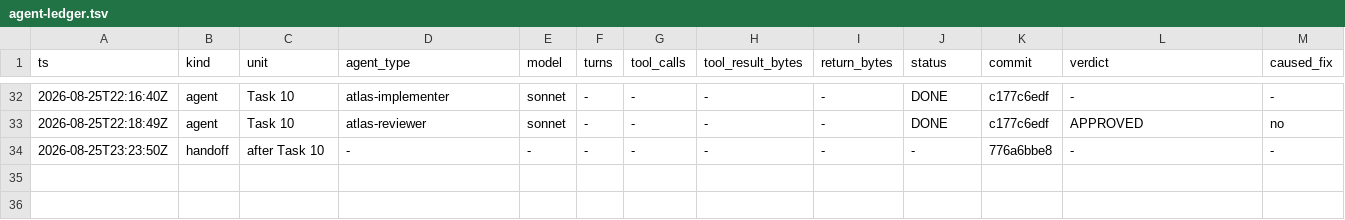
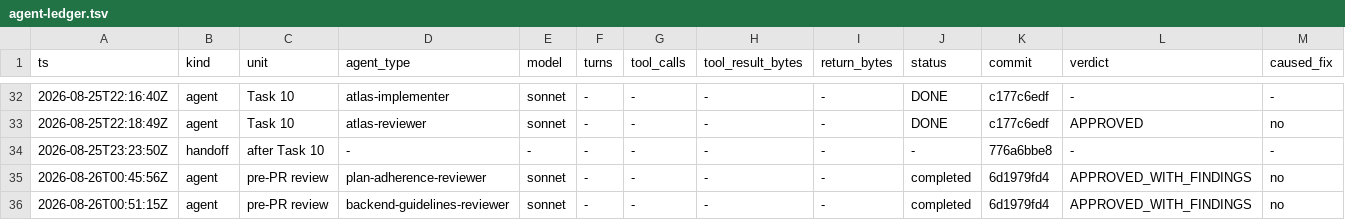
Before and after one commit to Chronicle20/atlas, a TSV file: docs/tasks/task-261-go-1-27-migration/agent-ledger.tsv, drawn as a sheet; only a part is shown, gaps mark what is left out; rows hold the shown columns only; the diff names each change by its address in the sheet, - before the commit and + after, or states it on an @@ line.

```diff
--- a/docs/tasks/task-261-go-1-27-migration/agent-ledger.tsv
+++ b/docs/tasks/task-261-go-1-27-migration/agent-ledger.tsv
+row 35: 2026-08-26T00:45:56Z | agent | pre-PR review | plan-adherence-reviewer | sonnet | - | - | - | - | completed | 6d1979fd4 | APPROVED_WITH_FINDINGS | no
+row 36: 2026-08-26T00:51:15Z | agent | pre-PR review | backend-guidelines-reviewer | sonnet | - | - | - | - | completed | 6d1979fd4 | APPROVED_WITH_FINDINGS | no
```
Also changed, not shown: 4 other files.
